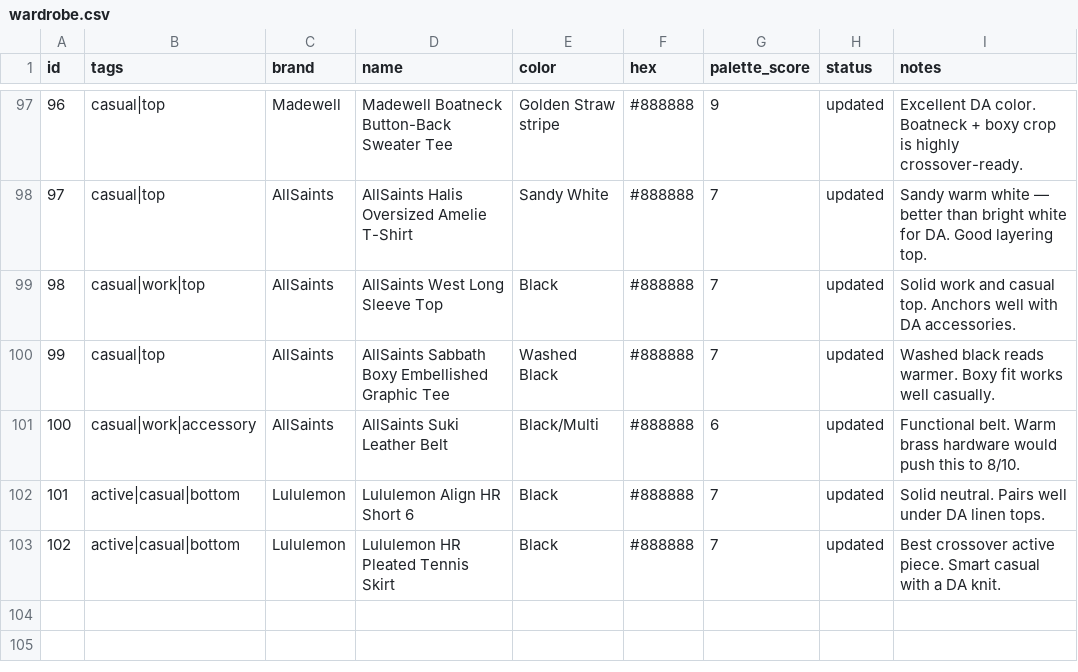
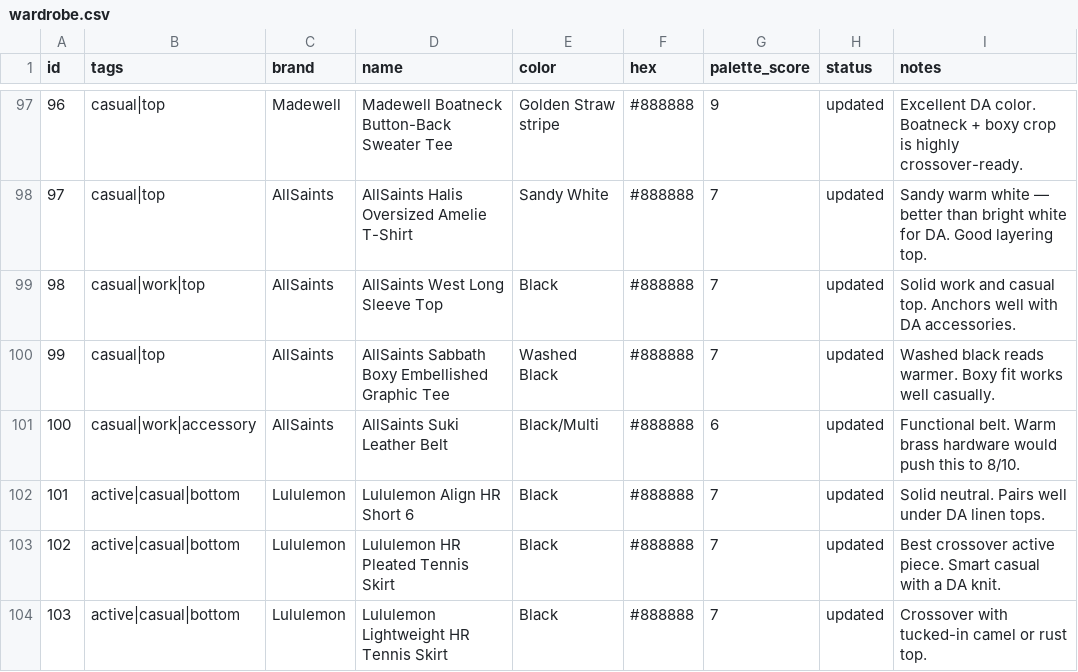
Before and after one commit to nmillere/wardrobe, a CSV file: wardrobe.csv, drawn as a sheet; only a part is shown, gaps mark what is left out.

Commit message:
Add Lululemon Lightweight HR Tennis Skirt to wardrobe via MCP

```diff
--- a/wardrobe.csv
+++ b/wardrobe.csv
@@ -103 +103,2 @@ id,tags,brand,name,color,hex,palette_score,status,notes
 "102","active|casual|bottom","Lululemon","Lululemon HR Pleated Tennis Skirt","Black","#888888","7","updated","Best crossover active piece. Smart casual with a DA knit."
+"103","active|casual|bottom","Lululemon","Lululemon Lightweight HR Tennis Skirt","Black","#888888","7","updated","Crossover with tucked-in camel or rust top."
```
